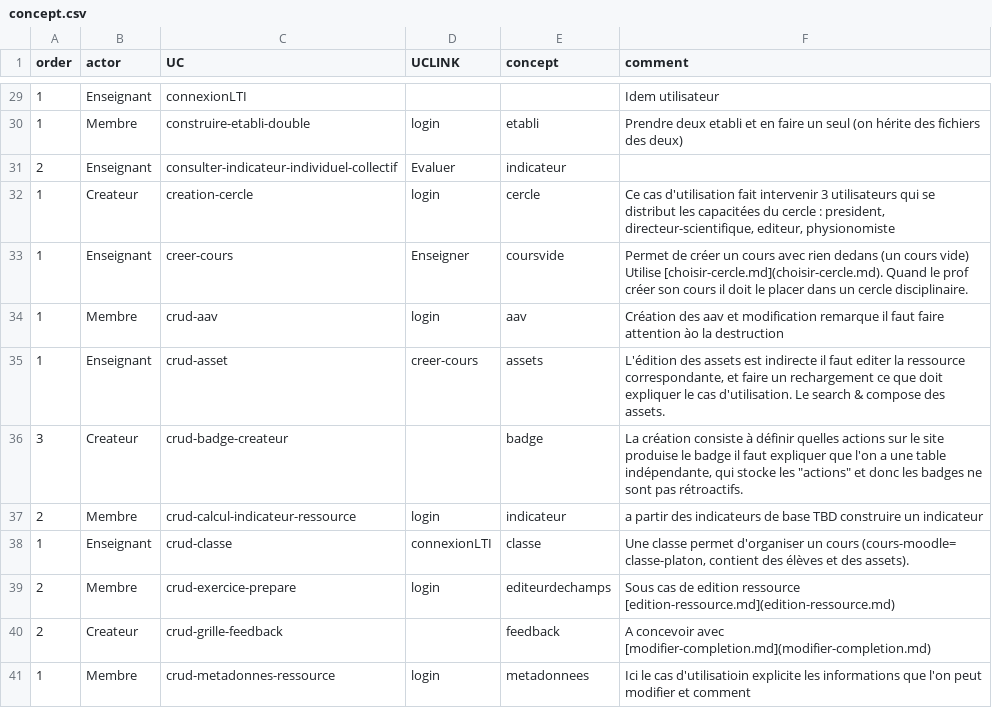
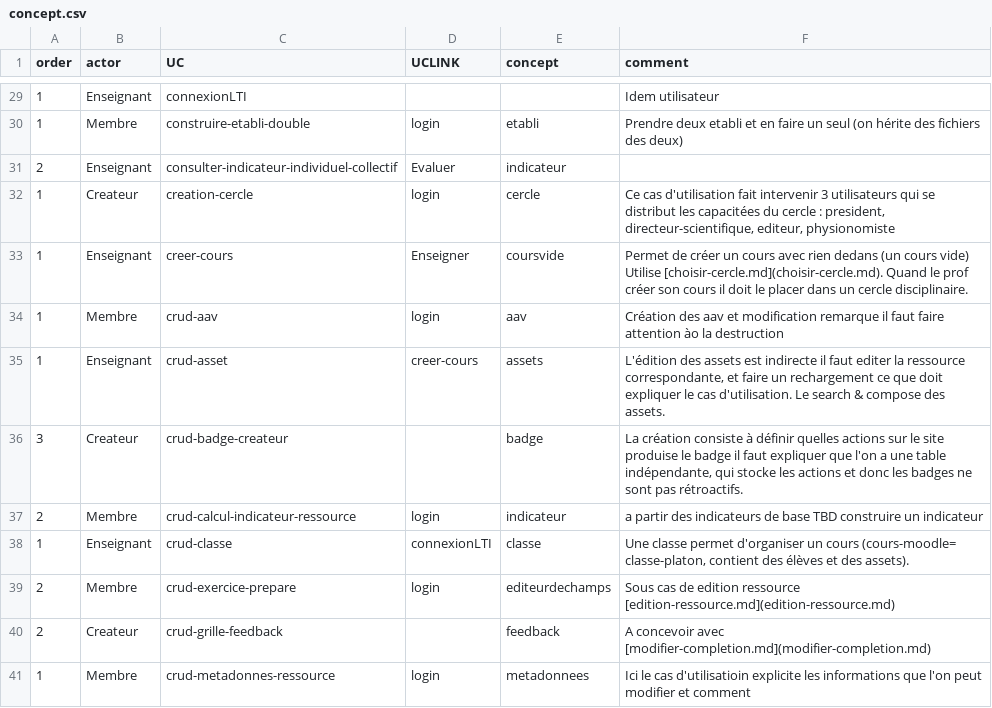
Before and after one commit to PremierLangage/platon-conception, a CSV file: UML/plansPlatons/concept.csv, drawn as a sheet; only a part is shown, gaps mark what is left out.

Commit message:
Update concept.csv

```diff
--- a/UML/plansPlatons/concept.csv
+++ b/UML/plansPlatons/concept.csv
@@ -35,3 +35,3 @@ order	actor	UC	UCLINK	concept	comment
 1	Enseignant	crud-asset	creer-cours	assets	 L'édition des assets est indirecte il faut editer la ressource correspondante, et faire un rechargement ce que doit expliquer le cas d'utilisation. Le search & compose des assets.
-3	Createur	crud-badge-createur		badge	" La création consiste à définir quelles actions sur le site produise le badge il faut expliquer que l'on a une table indépendante, qui stocke les ""actions"" et donc les badges ne sont pas rétroactifs."
+3	Createur	crud-badge-createur		badge	" La création consiste à définir quelles actions sur le site produise le badge il faut expliquer que l'on a une table indépendante, qui stocke les actions et donc les badges ne sont pas rétroactifs."
 2	Membre	crud-calcul-indicateur-ressource	login	indicateur	 a partir des indicateurs de base TBD construire un indicateur
```
